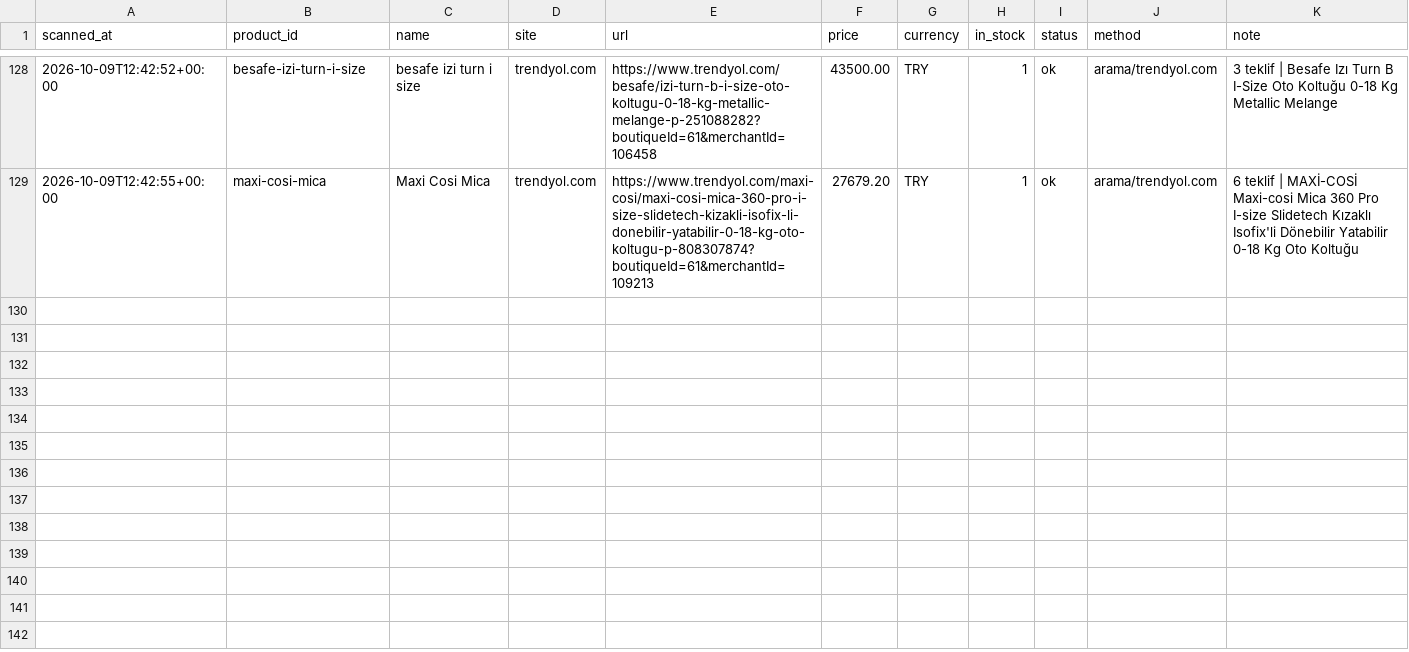
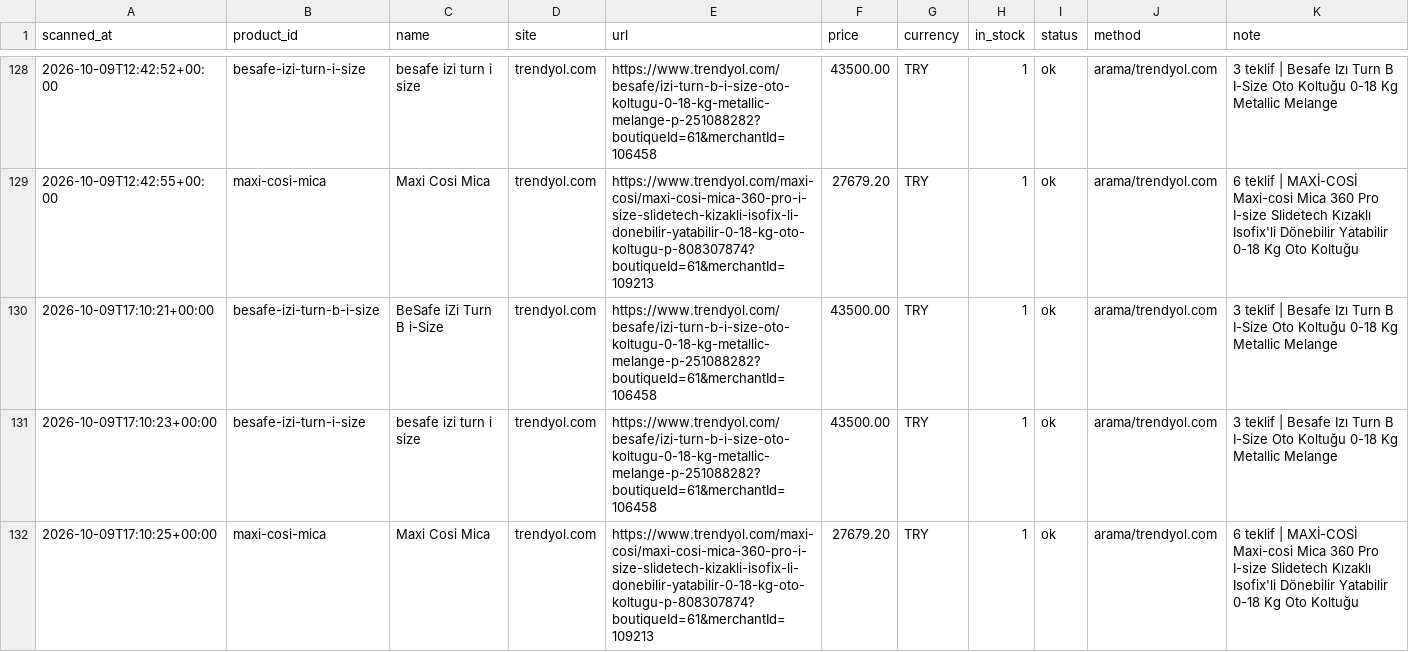
Before and after one commit to kaan2635/fiyat-takip, a CSV file: data/history.csv, drawn as a sheet; only a part is shown, gaps mark what is left out; the diff names each change by its address in the sheet, - before the commit and + after, or states it on an @@ line.

```diff
--- a/data/history.csv
+++ b/data/history.csv
+row 130: 2026-10-09T17:10:21+00:00 | besafe-izi-turn-b-i-size | BeSafe iZi Turn B i-Size | trendyol.com | https://www.trendyol.com/besafe/izi-turn-b-i-size-oto-koltugu-0-18-kg-metallic-melange-p-251088282?boutiqueId=61&merchantId=106458 | 43500.00 | TRY | 1 | ok | arama/trendyol.com | 3 teklif | Besafe Izı Turn B I-Size Oto Koltuğu 0-18 Kg Metallic Melange
+row 131: 2026-10-09T17:10:23+00:00 | besafe-izi-turn-i-size | besafe izi turn i size | trendyol.com | https://www.trendyol.com/besafe/izi-turn-b-i-size-oto-koltugu-0-18-kg-metallic-melange-p-251088282?boutiqueId=61&merchantId=106458 | 43500.00 | TRY | 1 | ok | arama/trendyol.com | 3 teklif | Besafe Izı Turn B I-Size Oto Koltuğu 0-18 Kg Metallic Melange
+row 132: 2026-10-09T17:10:25+00:00 | maxi-cosi-mica | Maxi Cosi Mica | trendyol.com | https://www.trendyol.com/maxi-cosi/maxi-cosi-mica-360-pro-i-size-slidetech-kizakli-isofix-li-donebilir-yatabilir-0-18-kg-oto-koltugu-p-808307874?boutiqueId=61&merchantId=109213 | 27679.20 | TRY | 1 | ok | arama/trendyol.com | 6 teklif | MAXİ-COSİ Maxi-cosi Mica 360 Pro I-size Slidetech Kızaklı Isofix'li Dönebilir Yatabilir 0-18 Kg Oto Koltuğu
```
Also changed, not shown: 2 other files.
